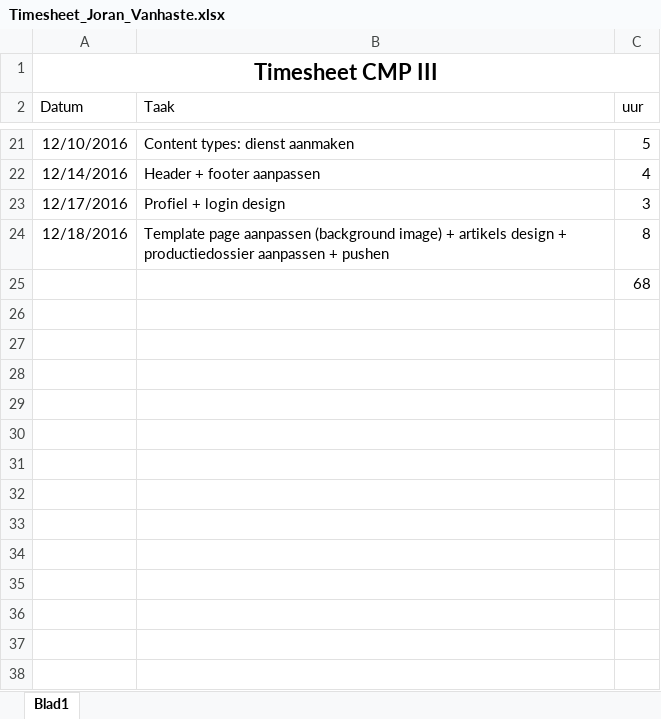
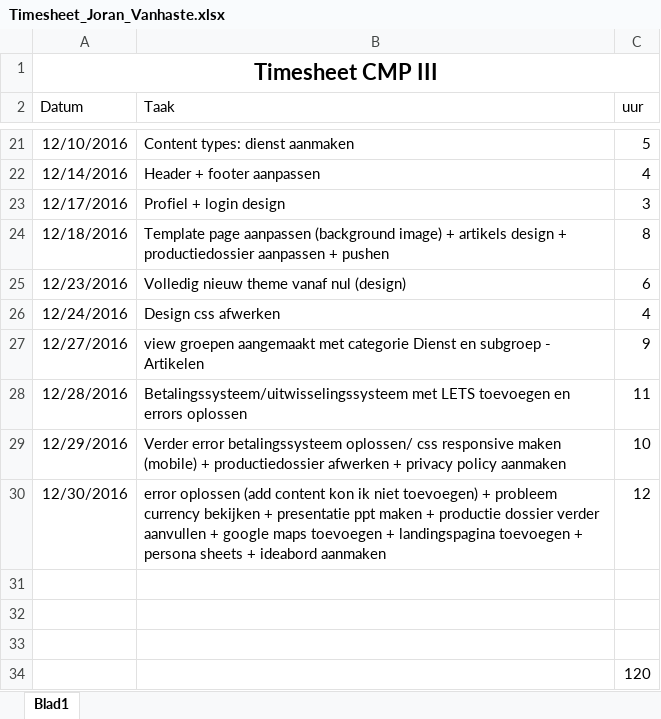
Before and after one commit to joravanh1/cmp3.local, an Excel workbook: docs/Timesheet_Joran_Vanhaste.xlsx, sheet Blad1, drawn as a sheet; only a part is shown, gaps mark what is left out; values as stored, in another font and other column widths than the file's, no borders; addresses are those after the commit; the diff names each change by its address in the sheet, - before the commit and + after, or states it on an @@ line.

```diff
--- a/docs/Timesheet_Joran_Vanhaste.xlsx (sheet Blad1)
+++ b/docs/Timesheet_Joran_Vanhaste.xlsx (sheet Blad1)
+row 25: 12/23/2016 | Volledig nieuw theme vanaf nul (design) | 6
+row 26: 12/24/2016 | Design css afwerken | 4
+row 27: 12/27/2016 | view groepen aangemaakt met categorie Dienst en subgroep - Artikelen | 9
+row 28: 12/28/2016 | Betalingssysteem/uitwisselingssysteem met LETS toevoegen en errors oplossen | 11
+row 29: 12/29/2016 | Verder error betalingssysteem oplossen/ css responsive maken (mobile) + productiedossier afwerken + privacy policy aanmaken | 10
+row 30: 12/30/2016 | error oplossen (add content kon ik niet toevoegen) + probleem currency bekijken + presentatie ppt maken + productie dossier verder aanvullen + google maps toevoegen + landingspagina toevoegen + persona sheets + ideabord aanmaken | 12
+row 31: (empty)
+row 32: (empty)
+row 33: (empty)
-C34 (uur): 68
+C34 (uur): 120
```
Also changed, not shown: 4 other files.
